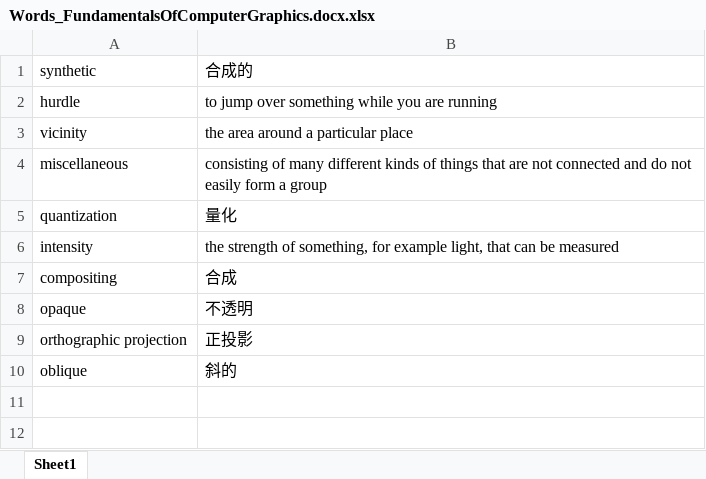
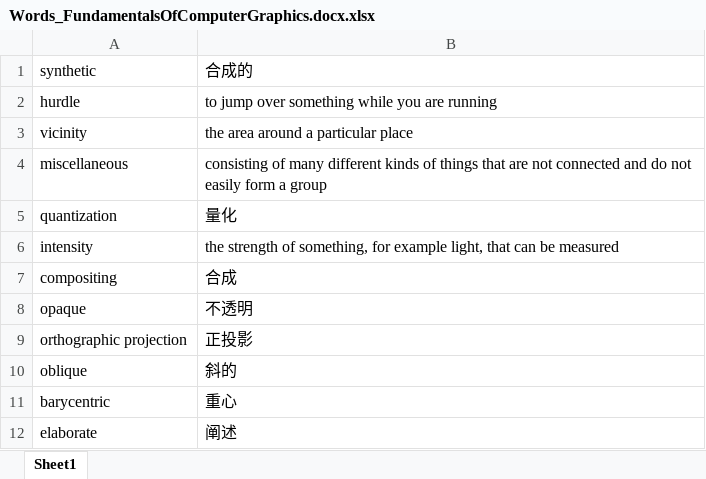
Before and after one commit to lnnhpmp/Computer-Graphics, an Excel workbook: Reading/Words_FundamentalsOfComputerGraphics.docx.xlsx, sheet Sheet1, drawn as a sheet; values as stored, in another font and other column widths than the file's, no borders; the diff names each change by its address in the sheet, - before the commit and + after, or states it on an @@ line.

```diff
--- a/Reading/Words_FundamentalsOfComputerGraphics.docx.xlsx (sheet Sheet1)
+++ b/Reading/Words_FundamentalsOfComputerGraphics.docx.xlsx (sheet Sheet1)
+row 11: barycentric | 重心
+row 12: elaborate | 阐述
```
Also changed, not shown: 43 other files.
